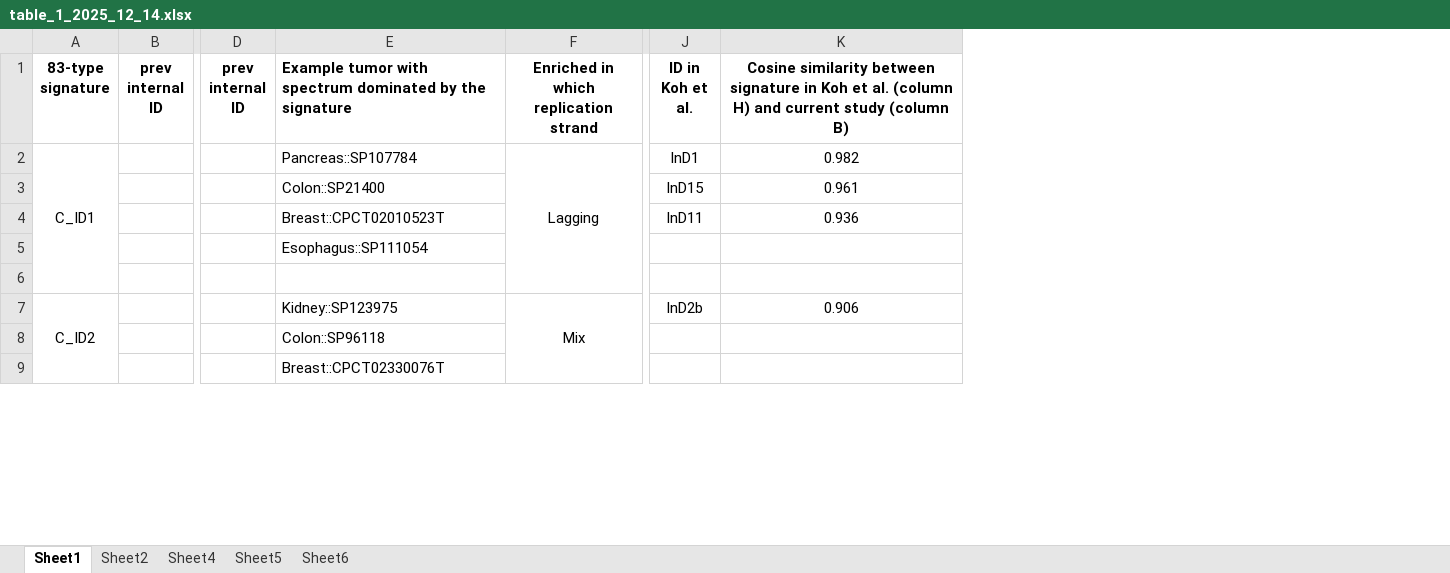
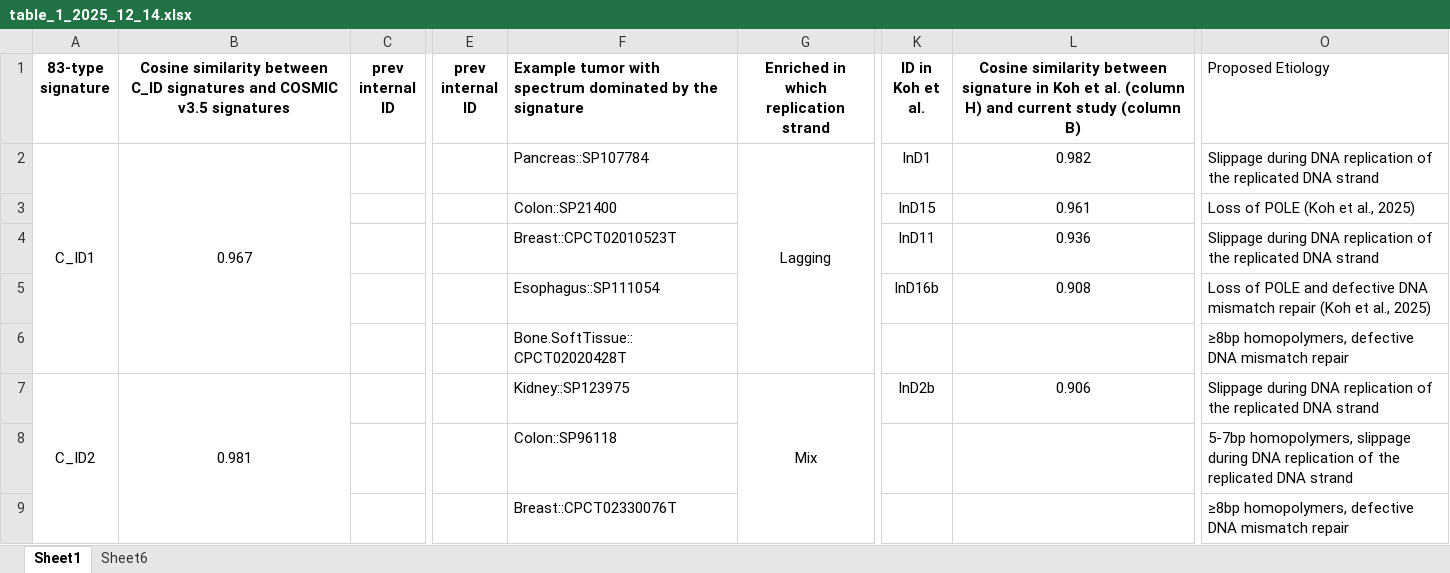
Before and after one commit to liumoLM/Liu2024, an Excel workbook: table_1_2025_12_14.xlsx, sheet Sheet1, drawn as a sheet; only a part is shown, gaps mark what is left out; values as stored, in another font and other column widths than the file's, no borders; addresses are those after the commit; the diff covers the shown part only; the diff names each change by its address in the sheet, - before the commit and + after, or states it on an @@ line.

```diff
--- a/table_1_2025_12_14.xlsx (sheet Sheet1)
+++ b/table_1_2025_12_14.xlsx (sheet Sheet1)
-sheet tab: Sheet2
-sheet tab: Sheet4
-sheet tab: Sheet5
+column B, rows 1-7: Cosine similarity between C_ID signatures and COSMIC v3.5 signatures | 0.967 |  |  |  |  | 0.981
+column O (Proposed Etiology), rows 2-9: Slippage during DNA replication of the replicated DNA strand | Loss of POLE (Koh et al., 2025) | Slippage during DNA replication of the replicated DNA strand | Loss of POLE and defective DNA mismatch repair (Koh et al., 2025) | ≥8bp homopolymers, defective DNA mismatch repair | Slippage during DNA replication of the replicated DNA strand | 5-7bp homopolymers, slippage during DNA replication of the replicated DNA strand | ≥8bp homopolymers, defective DNA mismatch repair
-K5 (ID in Koh et al.): (empty)
+K5 (ID in Koh et al.): InD16b
-L5: (empty)
+L5: 0.908
-F6: (empty)
+F6: Bone.SoftTissue::CPCT02020428T
```
Also changed, not shown: 1 added row and 1 edited cell elsewhere in this sheet.
